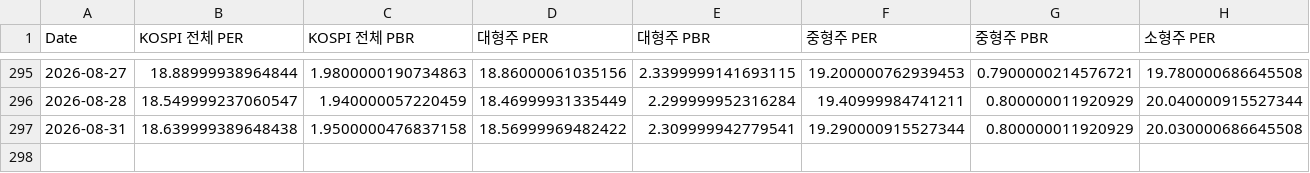
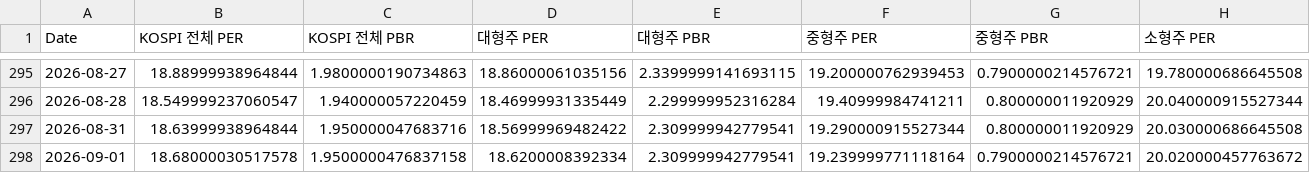
Before and after one commit to CatFoodEarner/AssetDashboard_R, a CSV file: KVALUATION.csv, drawn as a sheet; only a part is shown, gaps mark what is left out; rows hold the shown columns only; the diff names each change by its address in the sheet, - before the commit and + after, or states it on an @@ line.

```diff
--- a/KVALUATION.csv
+++ b/KVALUATION.csv
-B297 (KOSPI 전체 PER): 18.639999389648438
+B297 (KOSPI 전체 PER): 18.63999938964844
-C297 (KOSPI 전체 PBR): 1.9500000476837158
+C297 (KOSPI 전체 PBR): 1.950000047683716
+row 298: 2026-09-01 | 18.68000030517578 | 1.9500000476837158 | 18.6200008392334 | 2.309999942779541 | 19.239999771118164 | 0.7900000214576721 | 20.020000457763672
```
Also changed, not shown: KPRICE.csv.
